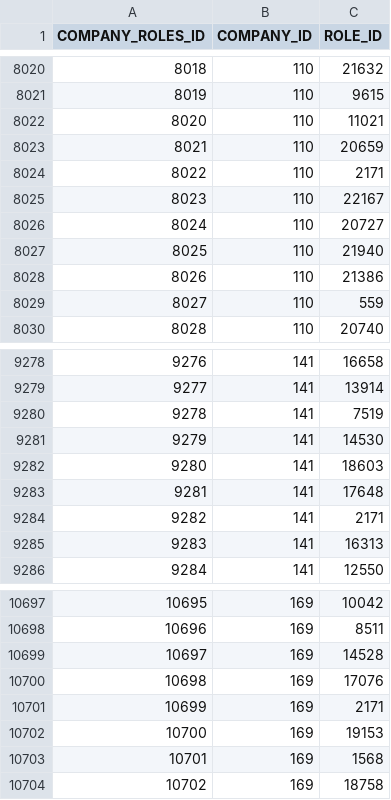
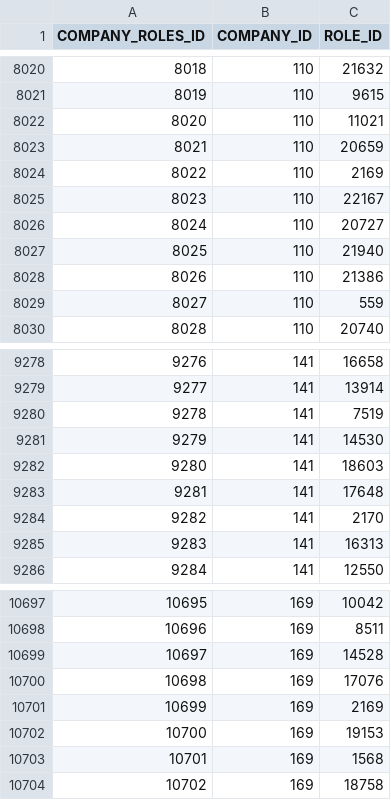
Before and after one commit to ashleyyeah/HFT-Job-Search, a CSV file: roles/company_roles.csv, drawn as a sheet; only a part is shown, gaps mark what is left out; the diff covers the shown part only; the diff names each change by its address in the sheet, - before the commit and + after, or states it on an @@ line.

Commit message:
Finish company_role_specs csv

```diff
--- a/roles/company_roles.csv
+++ b/roles/company_roles.csv
-C8024 (ROLE_ID): 2171
+C8024 (ROLE_ID): 2169
-C9284 (ROLE_ID): 2171
+C9284 (ROLE_ID): 2170
-C10701 (ROLE_ID): 2171
+C10701 (ROLE_ID): 2169
```
Also changed, not shown: 24 added rows, 3 removed rows, 1 edited cell and row numbers in column A elsewhere in this file, 4 other files.
